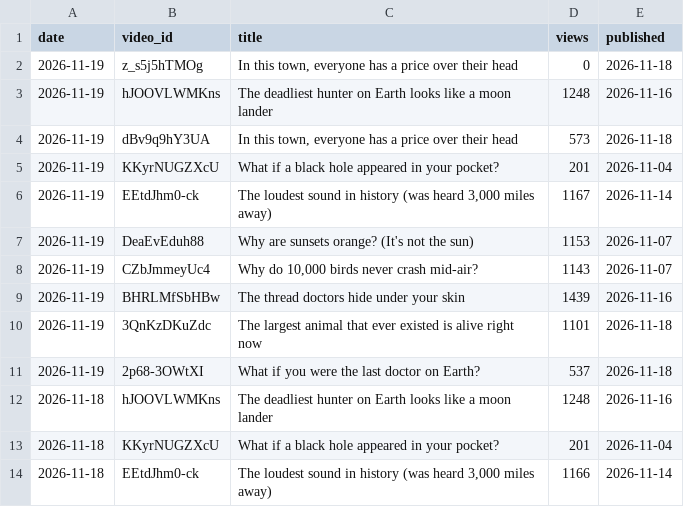
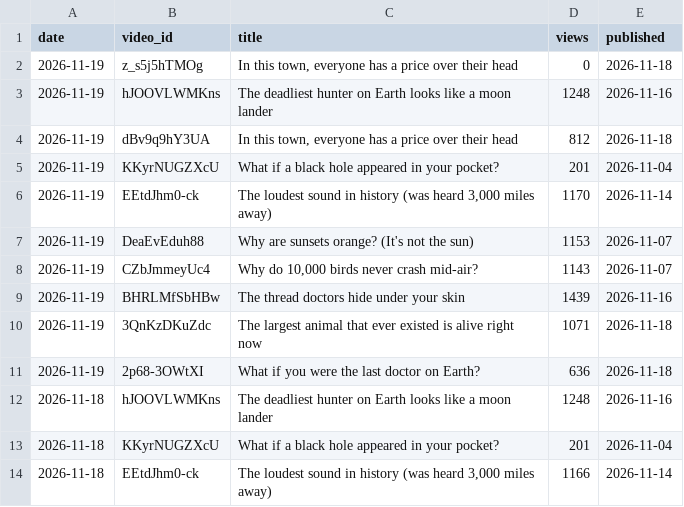
Before and after one commit to limitlessprojects/youtube-engine, a CSV file: logs/views.csv, drawn as a sheet; only a part is shown.

Commit message:
day-023 morning: #0010 fork row 812@5.4h (150 v/h, +32% over #0009) + dup STILL PUBLIC (0 views, boss action open) + scope re-verified upload-only (no re-consent: bait comments + delist stay 403) + #0007 636/#0009 1071@7.8h (audit dip) + #0011 STAGED 'The Value System' fiction test #2 (intown specs, two fake twists + installments reveal, lint PASS 14/14) for the evening build -> Nov 21 fork gets its second fiction data point

```diff
--- a/logs/views.csv
+++ b/logs/views.csv
@@ -3,5 +3,5 @@ date,video_id,title,views,published
 2026-11-19,hJOOVLWMKns,The deadliest hunter on Earth looks like a moon lander,1248,2026-11-16
-2026-11-19,dBv9q9hY3UA,"In this town, everyone has a price over their head",573,2026-11-18
+2026-11-19,dBv9q9hY3UA,"In this town, everyone has a price over their head",812,2026-11-18
 2026-11-19,KKyrNUGZXcU,What if a black hole appeared in your pocket?,201,2026-11-04
-2026-11-19,EEtdJhm0-ck,"The loudest sound in history (was heard 3,000 miles away)",1167,2026-11-14
+2026-11-19,EEtdJhm0-ck,"The loudest sound in history (was heard 3,000 miles away)",1170,2026-11-14
 2026-11-19,DeaEvEduh88,Why are sunsets orange? (It's not the sun),1153,2026-11-07
@@ -9,4 +9,4 @@ date,video_id,title,views,published
 2026-11-19,BHRLMfSbHBw,The thread doctors hide under your skin,1439,2026-11-16
-2026-11-19,3QnKzDKuZdc,The largest animal that ever existed is alive right now,1101,2026-11-18
-2026-11-19,2p68-3OWtXI,What if you were the last doctor on Earth?,537,2026-11-18
+2026-11-19,3QnKzDKuZdc,The largest animal that ever existed is alive right now,1071,2026-11-18
+2026-11-19,2p68-3OWtXI,What if you were the last doctor on Earth?,636,2026-11-18
 2026-11-18,hJOOVLWMKns,The deadliest hunter on Earth looks like a moon lander,1248,2026-11-16
```
Also changed, not shown: 6 other files.
